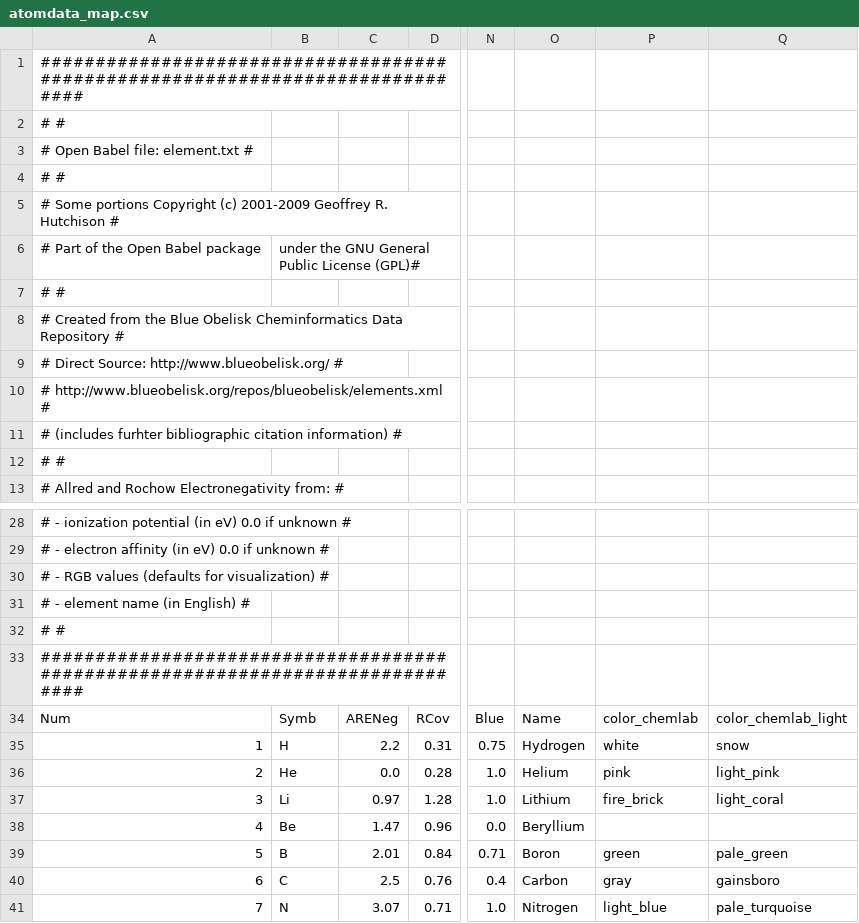
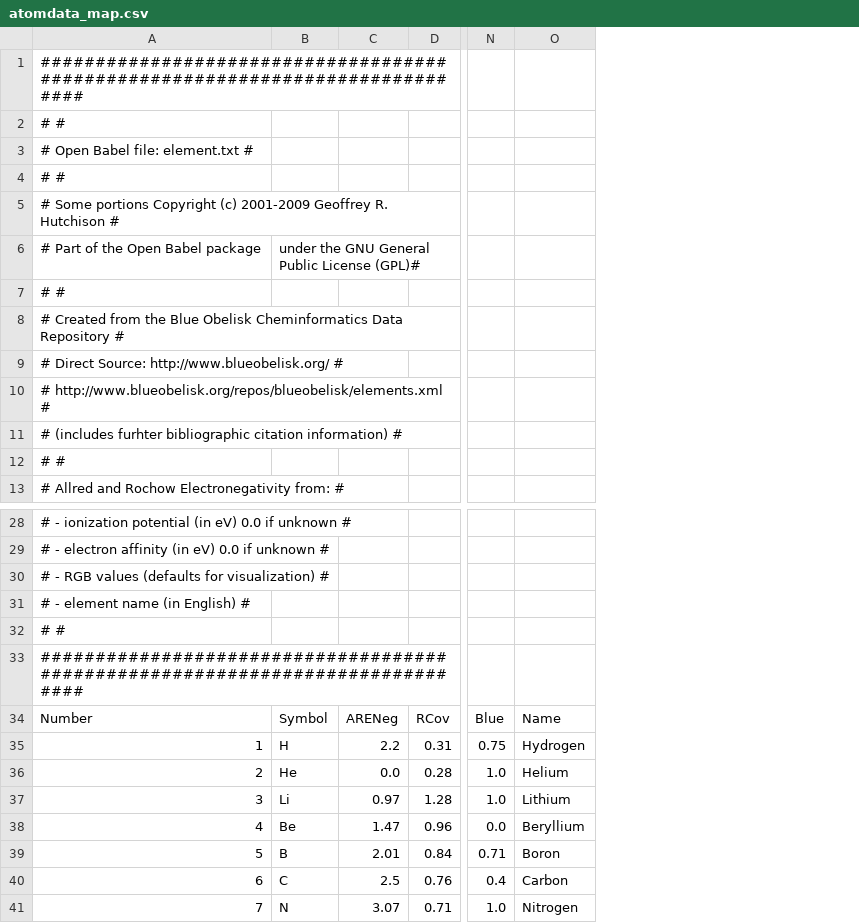
Before and after one commit to chrisjsewell/pandas3js, a CSV file: pandas3js/atom/data/atomdata_map.csv, drawn as a sheet; only a part is shown, gaps mark what is left out; the diff names each change by its address in the sheet, - before the commit and + after, or states it on an @@ line.

Commit message:
major update
- changes to create gui
     - optional geometry
     - removed config_data specific
     - geometry passed to callback (not df)
     - opts_dd -> opts_choice opts_slider -> opts_range
- idcollection; added python representation (as df) and can now be
utterable
- atom module; added more functions, changed atom data

```diff
--- a/pandas3js/atom/data/atomdata_map.csv
+++ b/pandas3js/atom/data/atomdata_map.csv
-column P, rows 34-41: color_chemlab | white | pink | fire_brick |  | green | gray | light_blue
-column Q, rows 34-41: color_chemlab_light | snow | light_pink | light_coral |  | pale_green | gainsboro | pale_turquoise
-A34: Num
+A34: Number
-B34: Symb
+B34: Symbol
```
Also changed, not shown: 12 other files.
